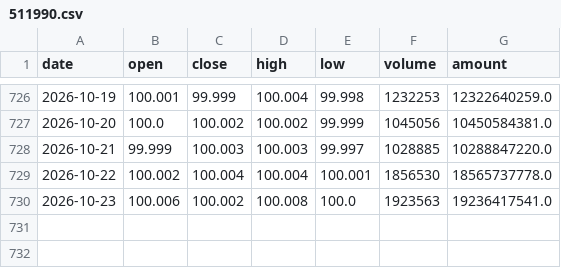
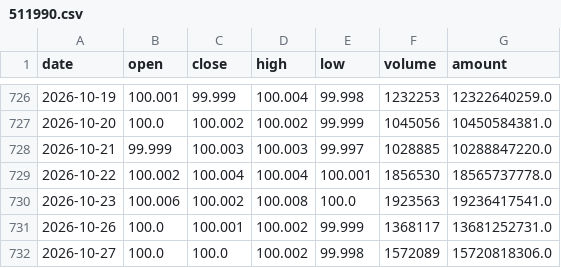
Before and after one commit to zhangxuegel/finance-agent, a CSV file: data/511990.csv, drawn as a sheet; only a part is shown, gaps mark what is left out.

```diff
--- a/data/511990.csv
+++ b/data/511990.csv
@@ -730 +730,3 @@ date,open,close,high,low,volume,amount
 2026-10-23,100.006,100.002,100.008,100.0,1923563,19236417541.0
+2026-10-26,100.0,100.001,100.002,99.999,1368117,13681252731.0
+2026-10-27,100.0,100.0,100.002,99.998,1572089,15720818306.0
```
Also changed, not shown: data/159915.csv, data/510300.csv, 25 other files.
